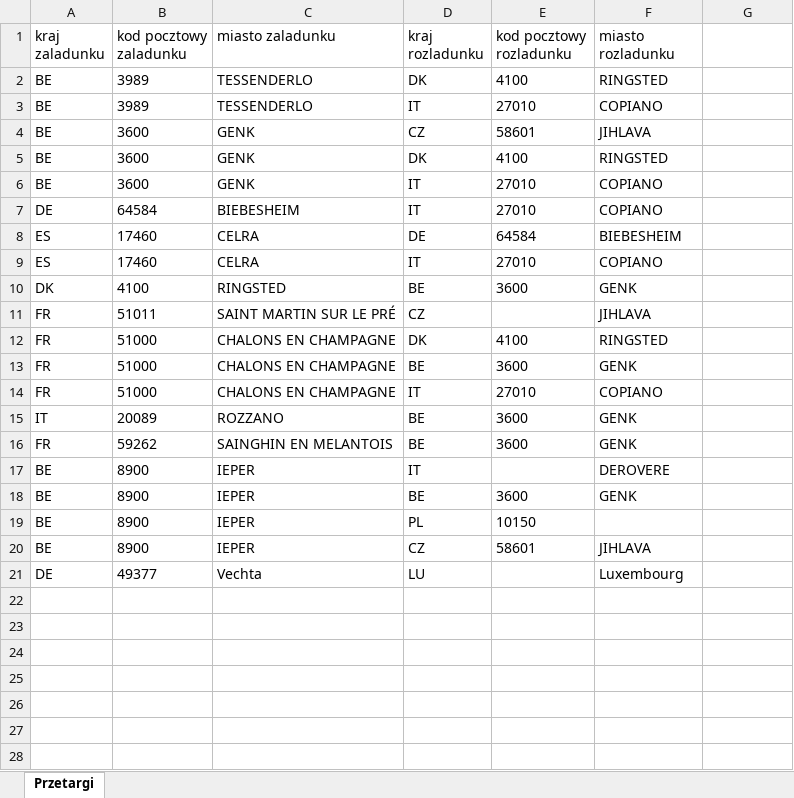
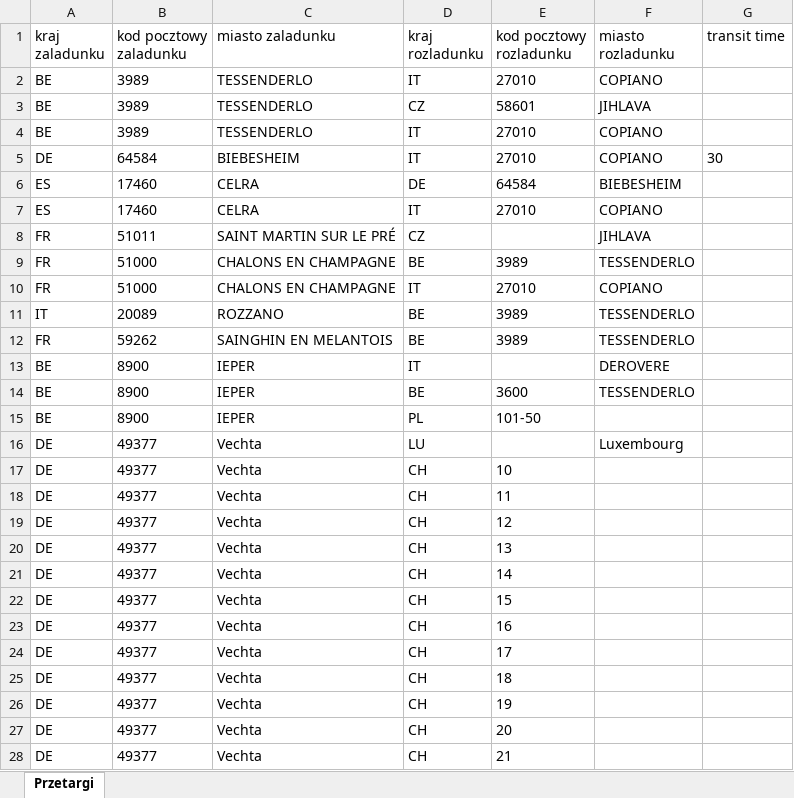
Before and after one commit to Mate93633/SystemWycen, an Excel workbook: Szablon_przetargi.xlsx, sheet Przetargi, drawn as a sheet; only a part is shown; values as stored, in another font and other column widths than the file's, no borders; table styles not drawn; removed rows and columns are numbered as before the commit, all else as after; the diff covers the shown part only; the diff names each change by its address in the sheet, - before the commit and + after, or states it on an @@ line.

```diff
--- a/Szablon_przetargi.xlsx (sheet Przetargi)
+++ b/Szablon_przetargi.xlsx (sheet Przetargi)
-G1: (empty)
+G1: transit time
-row 2: BE | 3989 | TESSENDERLO | DK | 4100 | RINGSTED
-B3 (kod pocztowy zaladunku): 3600
+B3 (kod pocztowy zaladunku): 3989
-C3 (miasto zaladunku): GENK
+C3 (miasto zaladunku): TESSENDERLO
-row 5: BE | 3600 | GENK | DK | 4100 | RINGSTED
-B4 (kod pocztowy zaladunku): 3600
+B4 (kod pocztowy zaladunku): 3989
-C4 (miasto zaladunku): GENK
+C4 (miasto zaladunku): TESSENDERLO
-G5 (transit time): (empty)
+G5 (transit time): 30
-row 10: DK | 4100 | RINGSTED | BE | 3600 | GENK
-row 12: FR | 51000 | CHALONS EN CHAMPAGNE | DK | 4100 | RINGSTED
-E9 (kod pocztowy rozladunku): 3600
+E9 (kod pocztowy rozladunku): 3989
-F9 (miasto rozladunku): GENK
+F9 (miasto rozladunku): TESSENDERLO
-E11:E12 (kod pocztowy rozladunku): 3600
+E11:E12 (kod pocztowy rozladunku): 3989
-F11:F12 (miasto rozladunku): GENK
+F11:F12 (miasto rozladunku): TESSENDERLO
-F14 (miasto rozladunku): GENK
+F14 (miasto rozladunku): TESSENDERLO
-E15 (kod pocztowy rozladunku): 10150
+E15 (kod pocztowy rozladunku): 101-50
-row 20: BE | 8900 | IEPER | CZ | 58601 | JIHLAVA
+row 17: DE | 49377 | Vechta | CH | 10
+row 18: DE | 49377 | Vechta | CH | 11
+row 19: DE | 49377 | Vechta | CH | 12
+row 20: DE | 49377 | Vechta | CH | 13
+row 21: DE | 49377 | Vechta | CH | 14
+row 22: DE | 49377 | Vechta | CH | 15
+row 23: DE | 49377 | Vechta | CH | 16
+row 24: DE | 49377 | Vechta | CH | 17
+row 25: DE | 49377 | Vechta | CH | 18
+row 26: DE | 49377 | Vechta | CH | 19
+row 27: DE | 49377 | Vechta | CH | 20
+row 28: DE | 49377 | Vechta | CH | 21
```
Also changed, not shown: 38 added rows elsewhere in this sheet, Szablon_przetargi — kopia.xlsx, historical_rates.xlsx, 23 other files.
